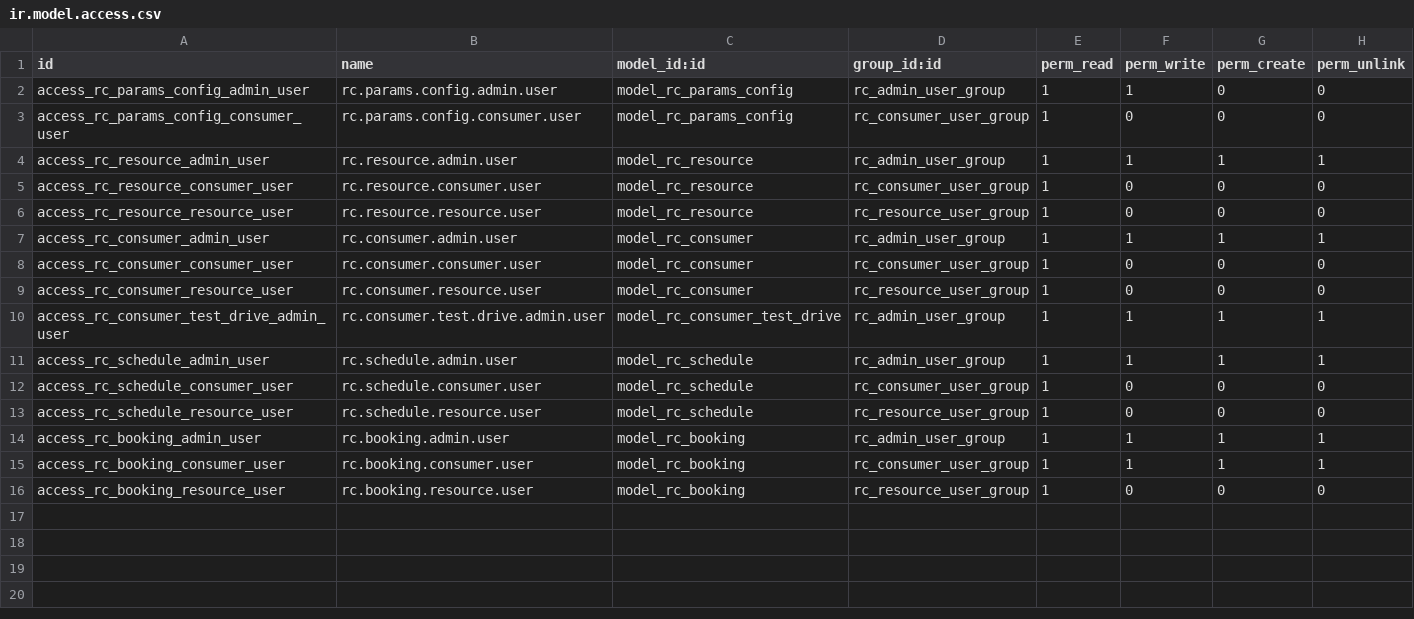
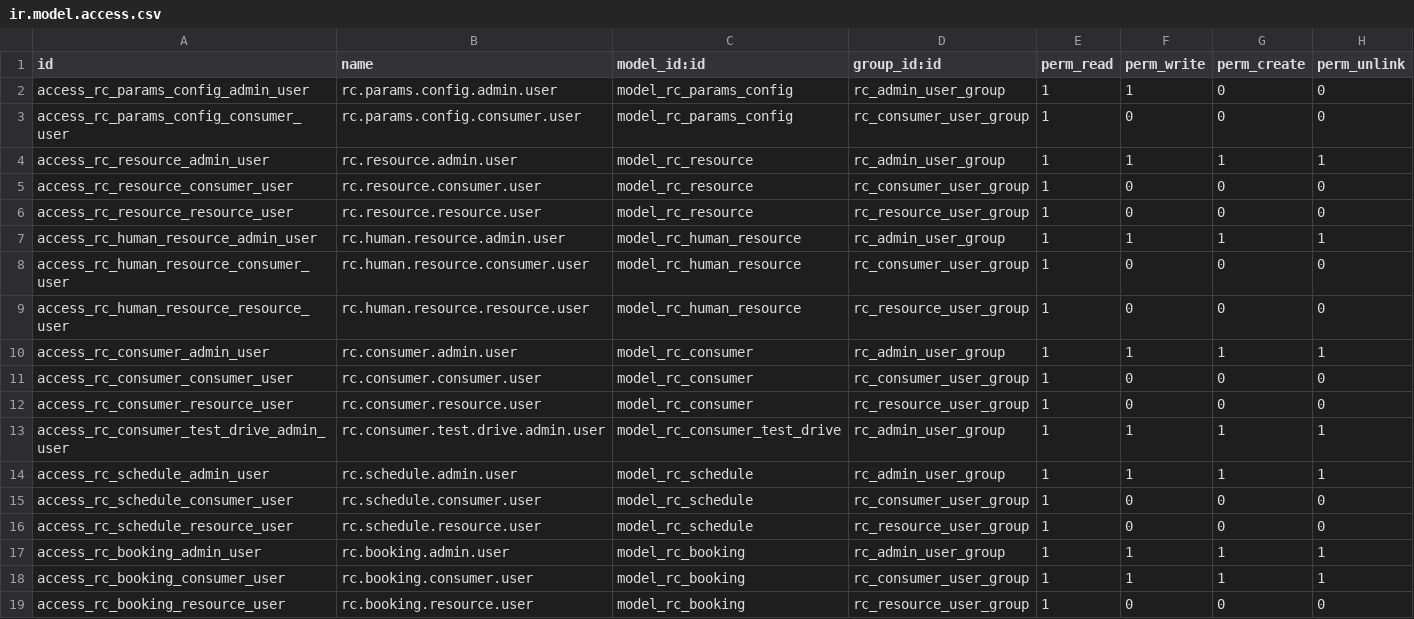
Before and after one commit to jruedaflores/reservar_cita, a CSV file: rc_uy_base/security/ir.model.access.csv, drawn as a sheet.

```diff
--- a/rc_uy_base/security/ir.model.access.csv
+++ b/rc_uy_base/security/ir.model.access.csv
@@ -6,2 +6,5 @@ access_rc_resource_consumer_user,rc.resource.consumer.user,model_rc_resource,rc_
 access_rc_resource_resource_user,rc.resource.resource.user,model_rc_resource,rc_resource_user_group,1,0,0,0
+access_rc_human_resource_admin_user,rc.human.resource.admin.user,model_rc_human_resource,rc_admin_user_group,1,1,1,1
+access_rc_human_resource_consumer_user,rc.human.resource.consumer.user,model_rc_human_resource,rc_consumer_user_group,1,0,0,0
+access_rc_human_resource_resource_user,rc.human.resource.resource.user,model_rc_human_resource,rc_resource_user_group,1,0,0,0
 access_rc_consumer_admin_user,rc.consumer.admin.user,model_rc_consumer,rc_admin_user_group,1,1,1,1
```
Also changed, not shown: 8 other files.
